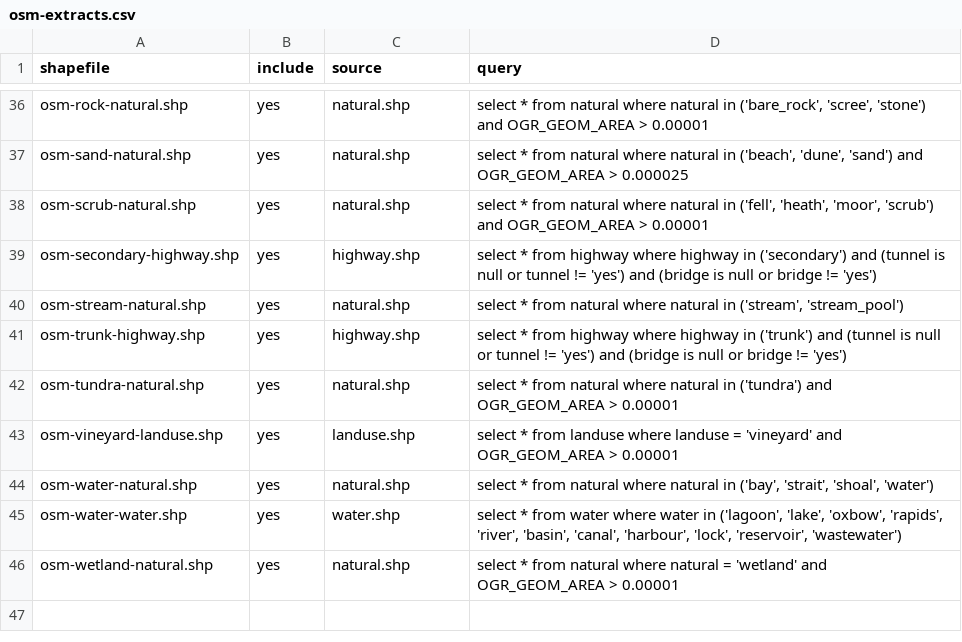
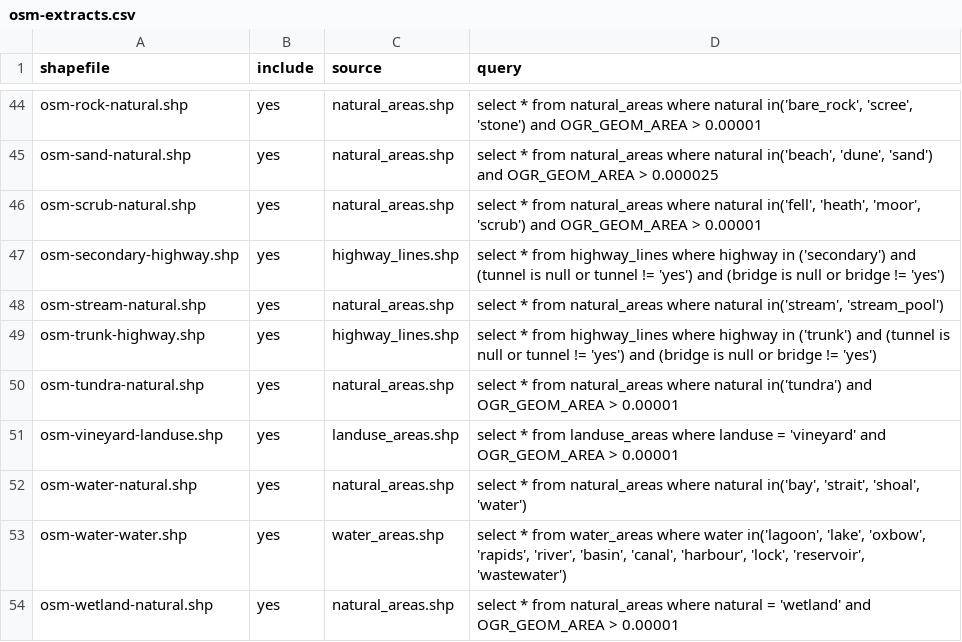
Before and after one commit to davidmegginson/fgfs-scenery-build, a CSV file: config/osm-extracts.csv, drawn as a sheet; only a part is shown, gaps mark what is left out; addresses are those after the commit; the diff covers the shown part only; the diff names each change by its address in the sheet, - before the commit and + after, or states it on an @@ line.

```diff
--- a/config/osm-extracts.csv
+++ b/config/osm-extracts.csv
-C44:C46 (source): natural.shp
+C44:C46 (source): natural_areas.shp
-D44 (query): …* from natural where natural in ('bare_rock', 'scree', 'stone')…
+D44 (query): …* from natural_areas where natural in('bare_rock', 'scree', 'stone')…
-D45 (query): …* from natural where natural in ('beach', 'dune', 'sand')…
+D45 (query): …* from natural_areas where natural in('beach', 'dune', 'sand')…
-D46 (query): …* from natural where natural in ('fell', 'heath', 'moor',…
+D46 (query): …* from natural_areas where natural in('fell', 'heath', 'moor',…
-C47 (source): highway.shp
+C47 (source): highway_lines.shp
-D47 (query): …* from highway where highway…
+D47 (query): …* from highway_lines where highway…
-C48 (source): natural.shp
+C48 (source): natural_areas.shp
-D48 (query): …* from natural where natural in ('stream', 'stream_pool')
+D48 (query): …* from natural_areas where natural in('stream', 'stream_pool')
-C49 (source): highway.shp
+C49 (source): highway_lines.shp
-D49 (query): …* from highway where highway…
+D49 (query): …* from highway_lines where highway…
-C50 (source): natural.shp
+C50 (source): natural_areas.shp
-D50 (query): …* from natural where natural in ('tundra') and OGR_GEOM_AREA…
+D50 (query): …* from natural_areas where natural in('tundra') and OGR_GEOM_AREA…
-C51 (source): landuse.shp
+C51 (source): landuse_areas.shp
-D51 (query): …* from landuse where landuse…
+D51 (query): …* from landuse_areas where landuse…
-C52 (source): natural.shp
+C52 (source): natural_areas.shp
-D52 (query): …* from natural where natural in ('bay', 'strait', 'shoal',…
+D52 (query): …* from natural_areas where natural in('bay', 'strait', 'shoal',…
-C53 (source): water.shp
+C53 (source): water_areas.shp
-D53 (query): …* from water where water in ('lagoon', 'lake', 'oxbow',…
+D53 (query): …* from water_areas where water in('lagoon', 'lake', 'oxbow',…
-C54 (source): natural.shp
+C54 (source): natural_areas.shp
-D54 (query): …* from natural where natural…
+D54 (query): …* from natural_areas where natural…
```
Also changed, not shown: 8 added rows and 68 edited cells elsewhere in this file, config/layers.csv, 3 other files.
